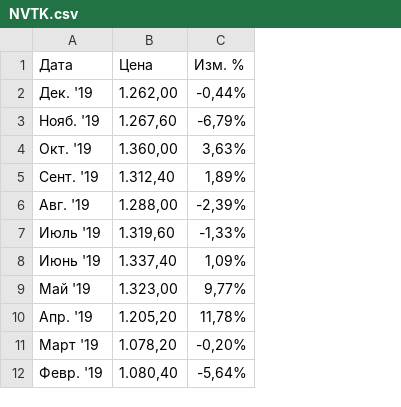
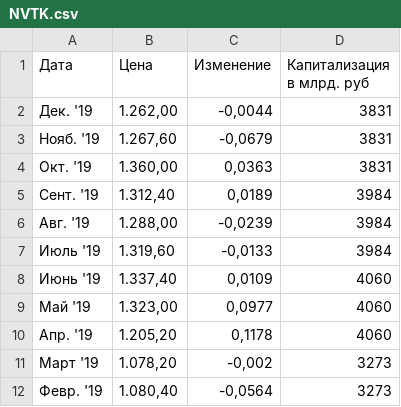
Before and after one commit to kpkpkpk/python_programming_homework, a CSV file: NVTK.csv, drawn as a sheet; only a part is shown; removed rows and columns are numbered as before the commit, all else as after; the diff names each change by its address in the sheet, - before the commit and + after, or states it on an @@ line.

Commit message:
New data

```diff
--- a/NVTK.csv
+++ b/NVTK.csv
-column C (Изм. %), rows 2-12: -0,44% | -6,79% | 3,63% | 1,89% | -2,39% | -1,33% | 1,09% | 9,77% | 11,78% | -0,20% | -5,64%
+column C (Изменение), rows 2-12: -0,0044 | -0,0679 | 0,0363 | 0,0189 | -0,0239 | -0,0133 | 0,0109 | 0,0977 | 0,1178 | -0,002 | -0,0564
+column D (Капитализация в млрд. руб), rows 2-12: 3831 | 3831 | 3831 | 3984 | 3984 | 3984 | 4060 | 4060 | 4060 | 3273 | 3273
```
Also changed, not shown: MOEX.csv, NLMK.csv, 18 other files.
